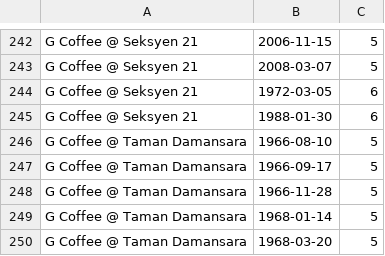
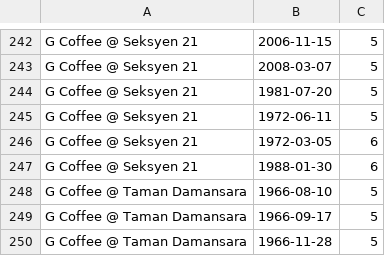
Before and after one commit to fiuba-distribuidos-2C2025/tp1, a CSV file: expected_results/multiclient_1/query_4.csv, drawn as a sheet; only a part is shown, gaps mark what is left out; the shorter side is filled out with more unchanged rows; the diff names each change by its address in the sheet, - before the commit and + after, or states it on an @@ line.

Commit message:
Update expected results

```diff
--- a/expected_results/multiclient_1/query_4.csv
+++ b/expected_results/multiclient_1/query_4.csv
+row 244: G Coffee @ Seksyen 21 | 1981-07-20 | 5
+row 245: G Coffee @ Seksyen 21 | 1972-06-11 | 5
```
Also changed, not shown: expected_results/full/query_4.csv, expected_results/multiclient_2/query_4.csv.
